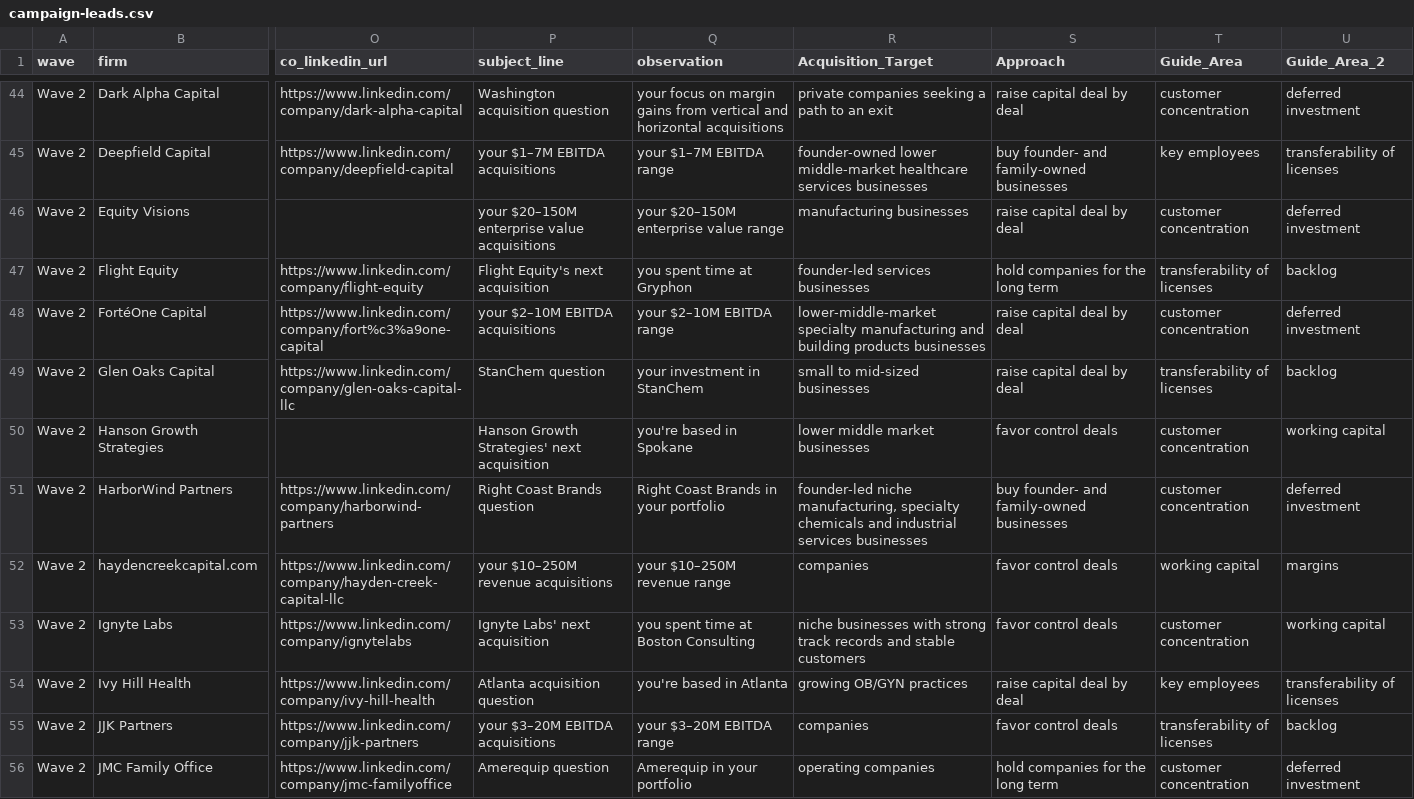
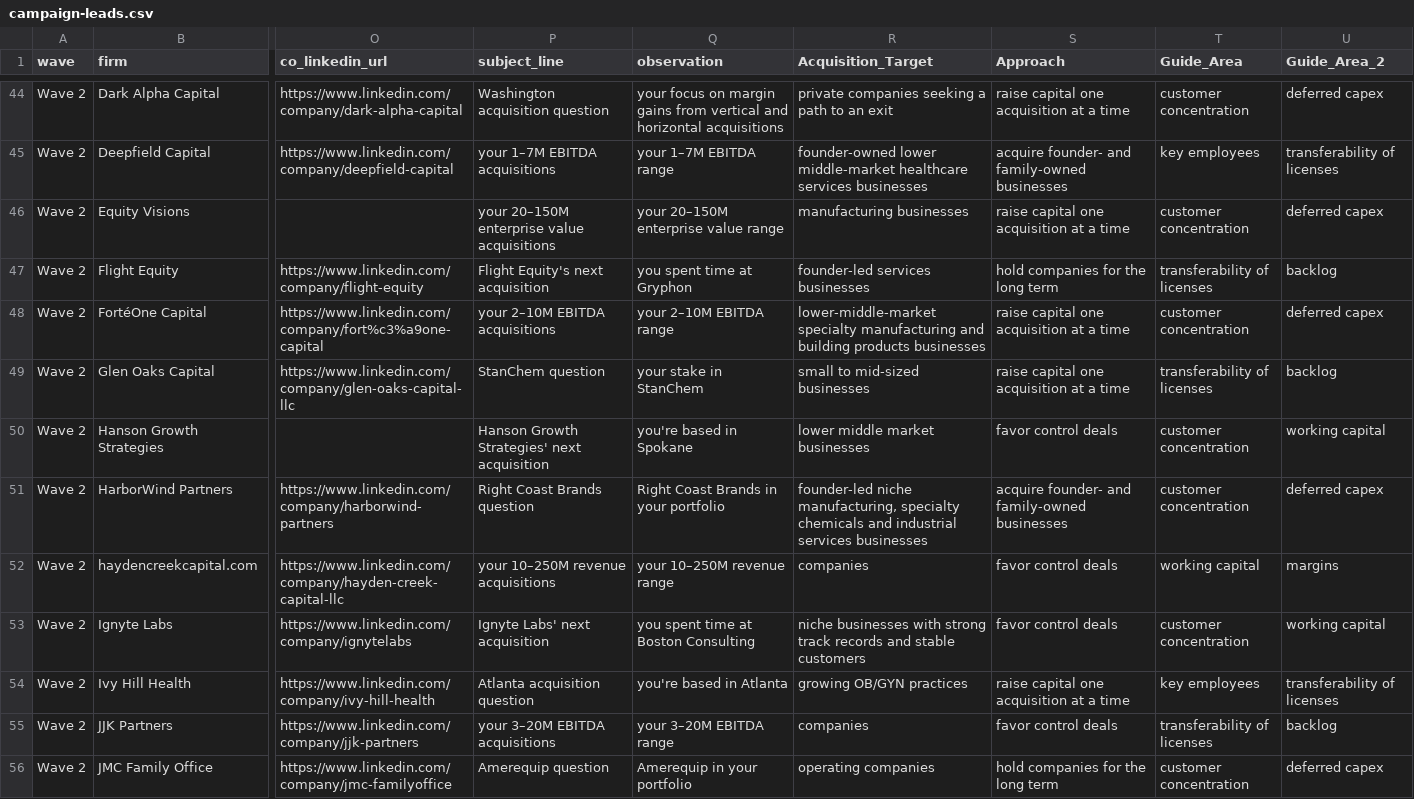
Before and after one commit to smsmkld/krea-murali, a CSV file: data/campaign-leads.csv, drawn as a sheet; only a part is shown, gaps mark what is left out; the diff covers the shown part only; the diff names each change by its address in the sheet, - before the commit and + after, or states it on an @@ line.

```diff
--- a/data/campaign-leads.csv
+++ b/data/campaign-leads.csv
-S44 (Approach): raise capital deal by deal
+S44 (Approach): raise capital one acquisition at a time
-U44 (Guide_Area_2): deferred investment
+U44 (Guide_Area_2): deferred capex
-P45 (subject_line): your $1–7M EBITDA acquisitions
+P45 (subject_line): your 1–7M EBITDA acquisitions
-Q45 (observation): your $1–7M EBITDA range
+Q45 (observation): your 1–7M EBITDA range
-S45 (Approach): buy founder- and family-owned businesses
+S45 (Approach): acquire founder- and family-owned businesses
-P46 (subject_line): your $20–150M enterprise value acquisitions
+P46 (subject_line): your 20–150M enterprise value acquisitions
-Q46 (observation): your $20–150M enterprise value range
+Q46 (observation): your 20–150M enterprise value range
-S46 (Approach): raise capital deal by deal
+S46 (Approach): raise capital one acquisition at a time
-U46 (Guide_Area_2): deferred investment
+U46 (Guide_Area_2): deferred capex
-P48 (subject_line): your $2–10M EBITDA acquisitions
+P48 (subject_line): your 2–10M EBITDA acquisitions
-Q48 (observation): your $2–10M EBITDA range
+Q48 (observation): your 2–10M EBITDA range
-S48:S49 (Approach): raise capital deal by deal
+S48:S49 (Approach): raise capital one acquisition at a time
-U48 (Guide_Area_2): deferred investment
+U48 (Guide_Area_2): deferred capex
-Q49 (observation): your investment in StanChem
+Q49 (observation): your stake in StanChem
-S51 (Approach): buy founder- and family-owned businesses
+S51 (Approach): acquire founder- and family-owned businesses
-U51 (Guide_Area_2): deferred investment
+U51 (Guide_Area_2): deferred capex
-P52 (subject_line): your $10–250M revenue acquisitions
+P52 (subject_line): your 10–250M revenue acquisitions
-Q52 (observation): your $10–250M revenue range
+Q52 (observation): your 10–250M revenue range
-S54 (Approach): raise capital deal by deal
+S54 (Approach): raise capital one acquisition at a time
-P55 (subject_line): your $3–20M EBITDA acquisitions
+P55 (subject_line): your 3–20M EBITDA acquisitions
-Q55 (observation): your $3–20M EBITDA range
+Q55 (observation): your 3–20M EBITDA range
-U56 (Guide_Area_2): deferred investment
+U56 (Guide_Area_2): deferred capex
```
Also changed, not shown: 117 edited cells elsewhere in this file, data/dream100-MASTER.csv, data/dream100-READY-with-subject.csv.
